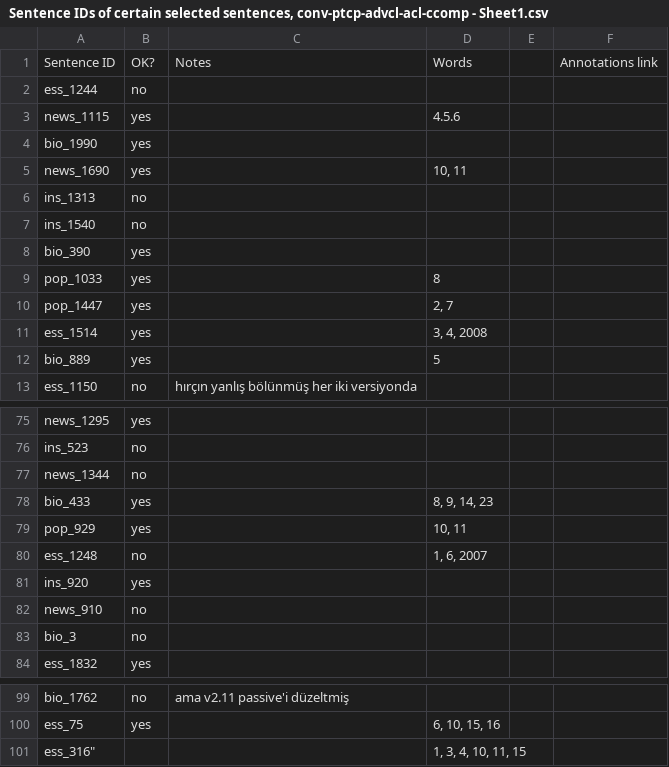
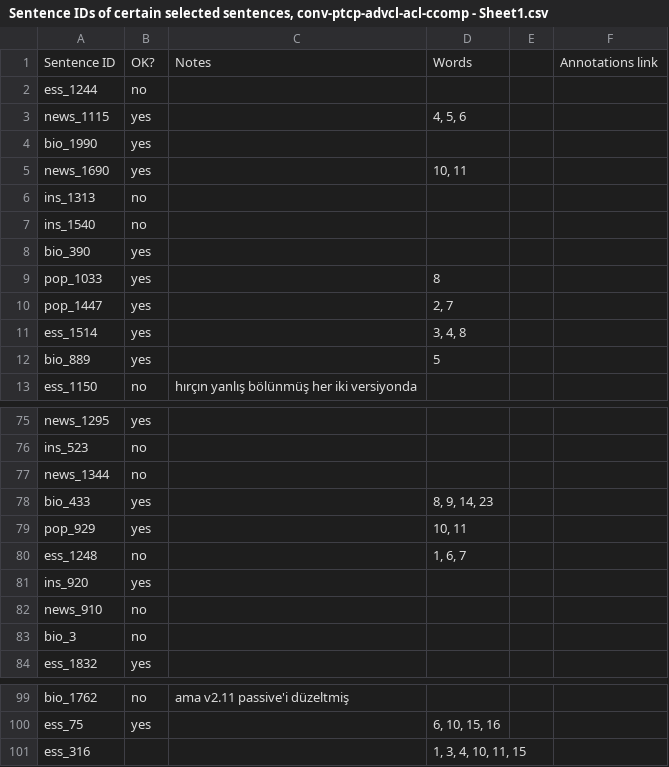
Before and after one commit to boun-tabi/eval-ud, a CSV file: llm-approach/Sentence IDs of certain selected sentences, conv-ptcp-advcl-acl-ccomp - Sheet1.csv, drawn as a sheet; only a part is shown, gaps mark what is left out.

Commit message:
start preparing token-based task with selected tokens

```diff
--- a/llm-approach/Sentence IDs of certain selected sentences, conv-ptcp-advcl-acl-ccomp - Sheet1.csv
+++ b/llm-approach/Sentence IDs of certain selected sentences, conv-ptcp-advcl-acl-ccomp - Sheet1.csv
@@ -2,3 +2,3 @@ Sentence ID,OK?,Notes,Words,,Annotations link
 ess_1244,no,,,,
-news_1115,yes,,4.5.6,,
+news_1115,yes,,"4, 5, 6",,
 bio_1990,yes,,,,
@@ -10,3 +10,3 @@ pop_1033,yes,,8,,
 pop_1447,yes,,"2, 7",,
-ess_1514,yes,,"3, 4, 2008",,
+ess_1514,yes,,"3, 4, 8",,
 bio_889,yes,,5,,
@@ -79,3 +79,3 @@ bio_433,yes,,"8, 9, 14, 23",,
 pop_929,yes,,"10, 11",,
-ess_1248,no,,"1, 6, 2007",,
+ess_1248,no,,"1, 6, 7",,
 ins_920,yes,,,,
@@ -100,2 +100,2 @@ bio_1762,no,ama v2.11 passive'i düzeltmiş,,,
 ess_75,yes,,"6, 10, 15, 16",,
-"ess_316""",,,"1, 3, 4, 10, 11, 15",,
+ess_316,,,"1, 3, 4, 10, 11, 15",,
```
Also changed, not shown: 5 other files.
